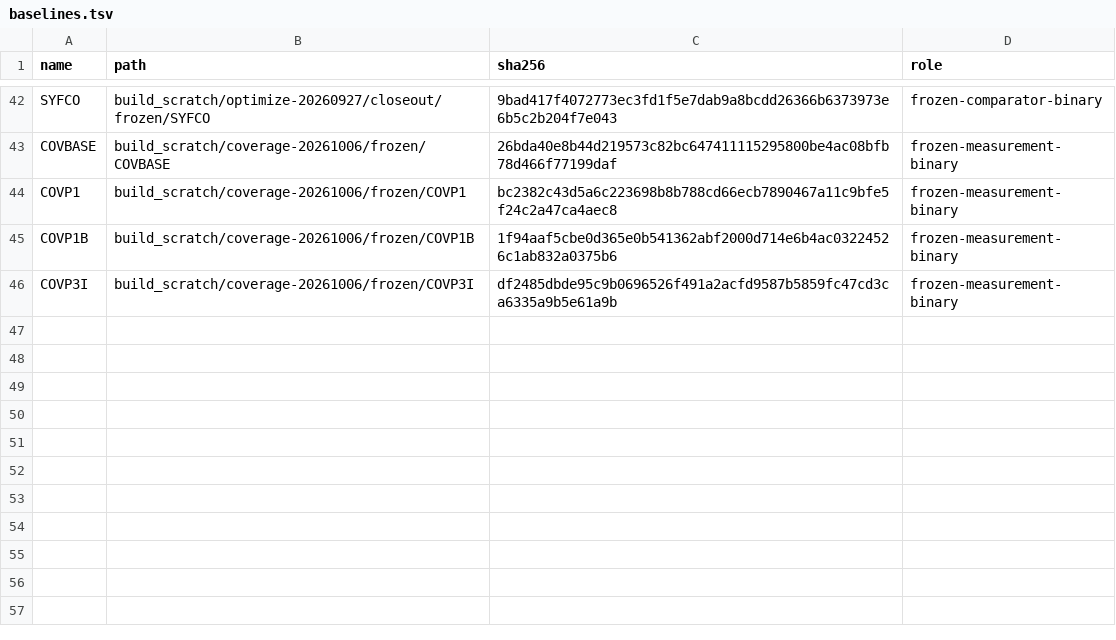
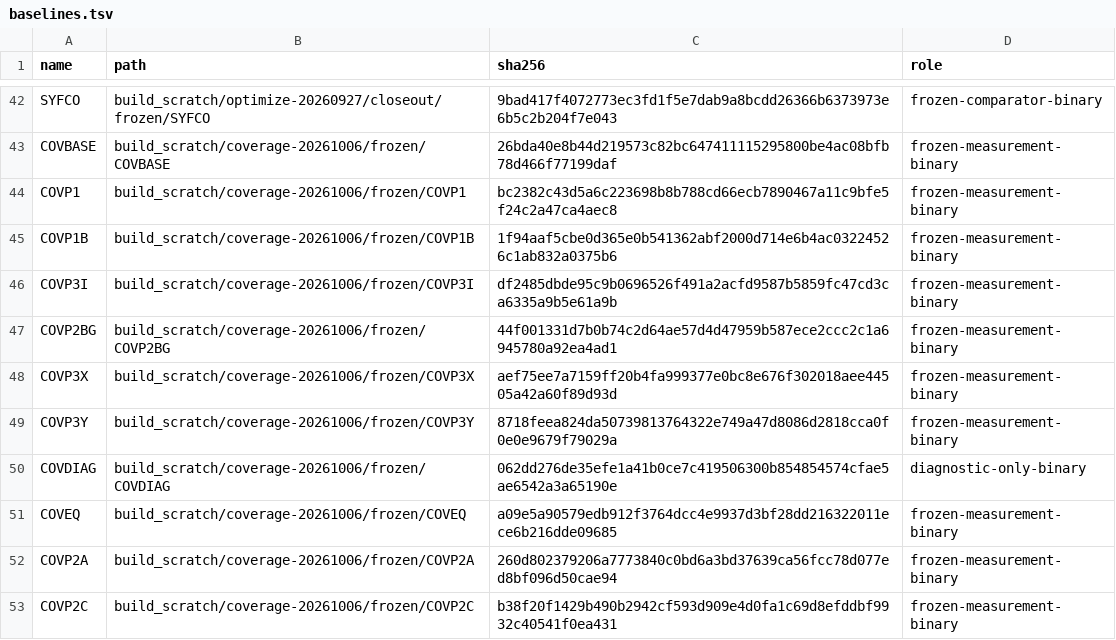
Before and after one commit to gaperez64/acacia-bonsai, a TSV file: benchmarking/baselines.tsv, drawn as a sheet; only a part is shown, gaps mark what is left out.

```diff
--- a/benchmarking/baselines.tsv
+++ b/benchmarking/baselines.tsv
@@ -46 +46,8 @@ COVP1B	build_scratch/coverage-20261006/frozen/COVP1B	1f94aaf5cbe0d365e0b541362ab
 COVP3I	build_scratch/coverage-20261006/frozen/COVP3I	df2485dbde95c9b0696526f491a2acfd9587b5859fc47cd3ca6335a9b5e61a9b	frozen-measurement-binary
+COVP2BG	build_scratch/coverage-20261006/frozen/COVP2BG	44f001331d7b0b74c2d64ae57d4d47959b587ece2ccc2c1a6945780a92ea4ad1	frozen-measurement-binary
+COVP3X	build_scratch/coverage-20261006/frozen/COVP3X	aef75ee7a7159ff20b4fa999377e0bc8e676f302018aee44505a42a60f89d93d	frozen-measurement-binary
+COVP3Y	build_scratch/coverage-20261006/frozen/COVP3Y	8718feea824da50739813764322e749a47d8086d2818cca0f0e0e9679f79029a	frozen-measurement-binary
+COVDIAG	build_scratch/coverage-20261006/frozen/COVDIAG	062dd276de35efe1a41b0ce7c419506300b854854574cfae5ae6542a3a65190e	diagnostic-only-binary
+COVEQ	build_scratch/coverage-20261006/frozen/COVEQ	a09e5a90579edb912f3764dcc4e9937d3bf28dd216322011ece6b216dde09685	frozen-measurement-binary
+COVP2A	build_scratch/coverage-20261006/frozen/COVP2A	260d802379206a7773840c0bd6a3bd37639ca56fcc78d077ed8bf096d50cae94	frozen-measurement-binary
+COVP2C	build_scratch/coverage-20261006/frozen/COVP2C	b38f20f1429b490b2942cf593d909e4d0fa1c69d8efddbf9932c40541f0ea431	frozen-measurement-binary
```
Also changed, not shown: benchmarking/evidence-index.tsv, 2 other files.
